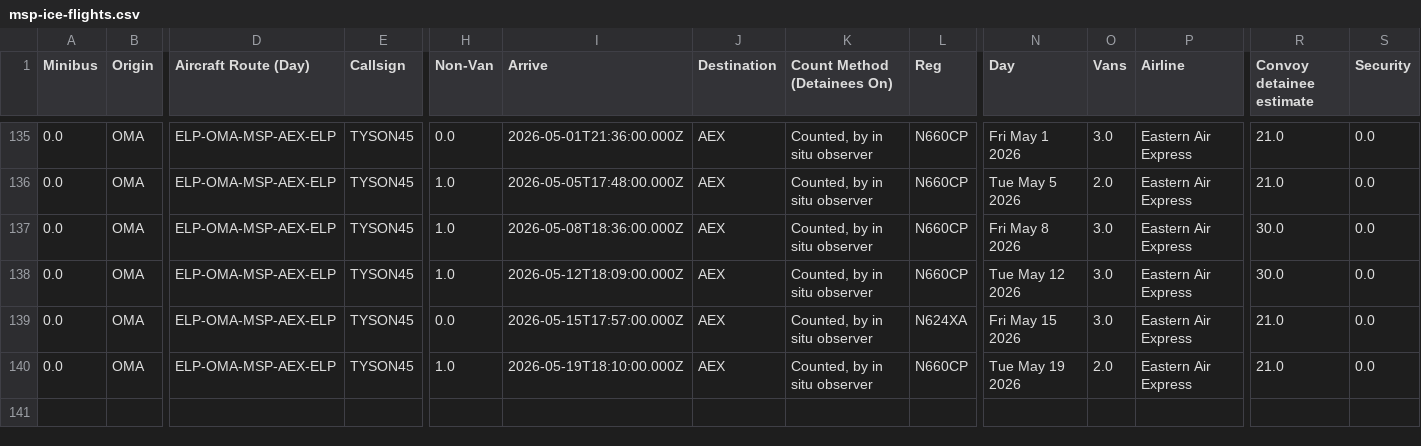
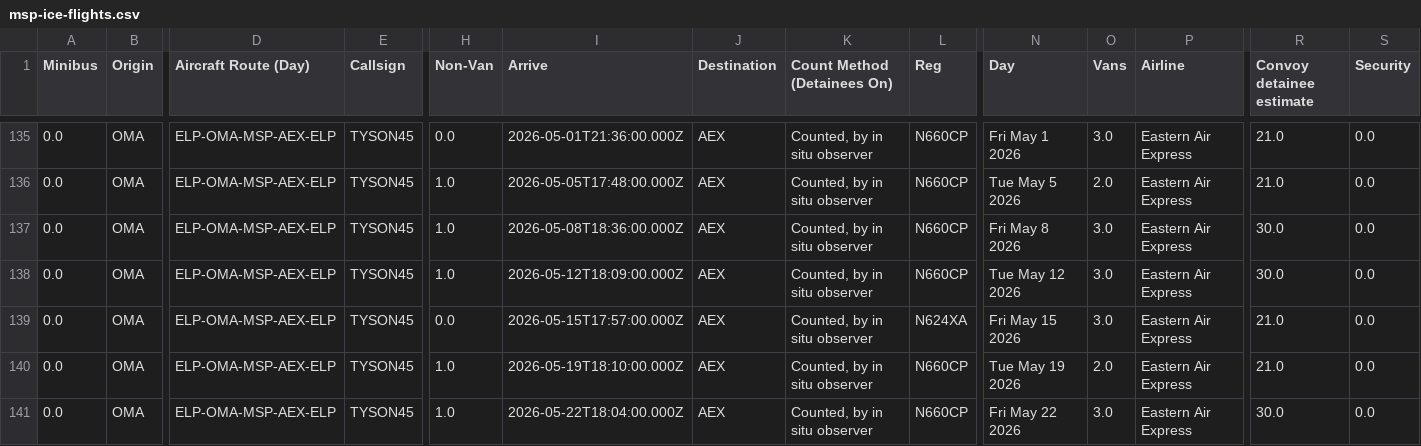
Before and after one commit to mbaynton/msp-ice-flights-shiny, a CSV file: msp-ice-flights.csv, drawn as a sheet; only a part is shown, gaps mark what is left out; rows hold the shown columns only; the diff names each change by its address in the sheet, - before the commit and + after, or states it on an @@ line.

```diff
--- a/msp-ice-flights.csv
+++ b/msp-ice-flights.csv
+row 141: 0.0 | OMA | ELP-OMA-MSP-AEX-ELP | TYSON45 | 1.0 | 2026-05-22T18:04:00.000Z | AEX | Counted, by in situ observer | N660CP | Fri May 22 2026 | 3.0 | Eastern Air Express | 30.0 | 0.0
```
